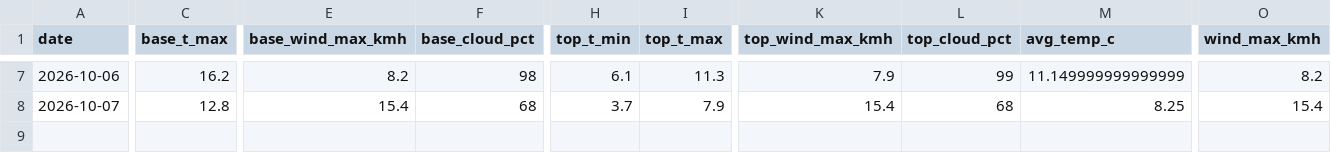
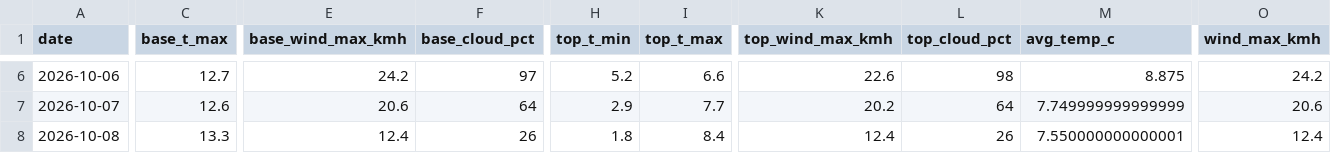
Before and after one commit to CeciliaRodriguez/sierra-nevada-ski-score, a CSV file: data/ski_data.csv, drawn as a sheet; only a part is shown, gaps mark what is left out; addresses are those after the commit; rows hold the shown columns only; the diff covers the shown part only; the diff names each change by its address in the sheet, - before the commit and + after, or states it on an @@ line.

```diff
--- a/data/ski_data.csv
+++ b/data/ski_data.csv
-C6 (base_t_max): 16.2
+C6 (base_t_max): 12.7
-E6 (base_wind_max_kmh): 8.2
+E6 (base_wind_max_kmh): 24.2
-F6 (base_cloud_pct): 98
+F6 (base_cloud_pct): 97
-H6 (top_t_min): 6.1
+H6 (top_t_min): 5.2
-I6 (top_t_max): 11.3
+I6 (top_t_max): 6.6
-K6 (top_wind_max_kmh): 7.9
+K6 (top_wind_max_kmh): 22.6
-L6 (top_cloud_pct): 99
+L6 (top_cloud_pct): 98
-M6 (avg_temp_c): 11.149999999999999
+M6 (avg_temp_c): 8.875
-O6 (wind_max_kmh): 8.2
+O6 (wind_max_kmh): 24.2
-C7 (base_t_max): 12.8
+C7 (base_t_max): 12.6
-E7 (base_wind_max_kmh): 15.4
+E7 (base_wind_max_kmh): 20.6
-F7 (base_cloud_pct): 68
+F7 (base_cloud_pct): 64
-H7 (top_t_min): 3.7
+H7 (top_t_min): 2.9
-I7 (top_t_max): 7.9
+I7 (top_t_max): 7.7
-K7 (top_wind_max_kmh): 15.4
+K7 (top_wind_max_kmh): 20.2
-L7 (top_cloud_pct): 68
+L7 (top_cloud_pct): 64
-M7 (avg_temp_c): 8.25
+M7 (avg_temp_c): 7.749999999999999
-O7 (wind_max_kmh): 15.4
+O7 (wind_max_kmh): 20.6
+row 8: 2026-10-08 | 13.3 | 12.4 | 26 | 1.8 | 8.4 | 12.4 | 26 | 7.550000000000001 | 12.4
```
Also changed, not shown: 1 removed row and 82 edited cells elsewhere in this file, data/ski_score_historical.csv.
